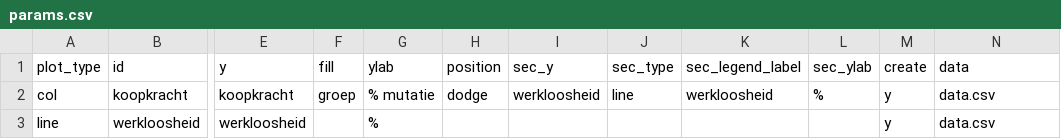
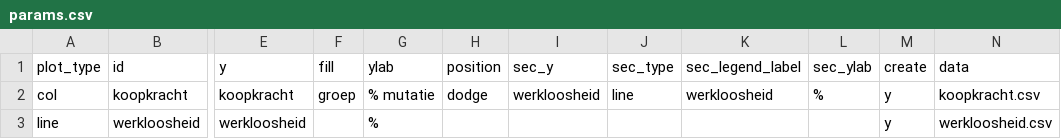
Before and after one commit to joris-klingen/ggcpb, a CSV file: inst/autogenerate_plots/params.csv, drawn as a sheet; only a part is shown, gaps mark what is left out; the diff names each change by its address in the sheet, - before the commit and + after, or states it on an @@ line.

```diff
--- a/inst/autogenerate_plots/params.csv
+++ b/inst/autogenerate_plots/params.csv
-N2 (data): data.csv
+N2 (data): koopkracht.csv
-N3 (data): data.csv
+N3 (data): werkloosheid.csv
```
Also changed, not shown: inst/extdata/parameter_settings.csv, 12 other files.
